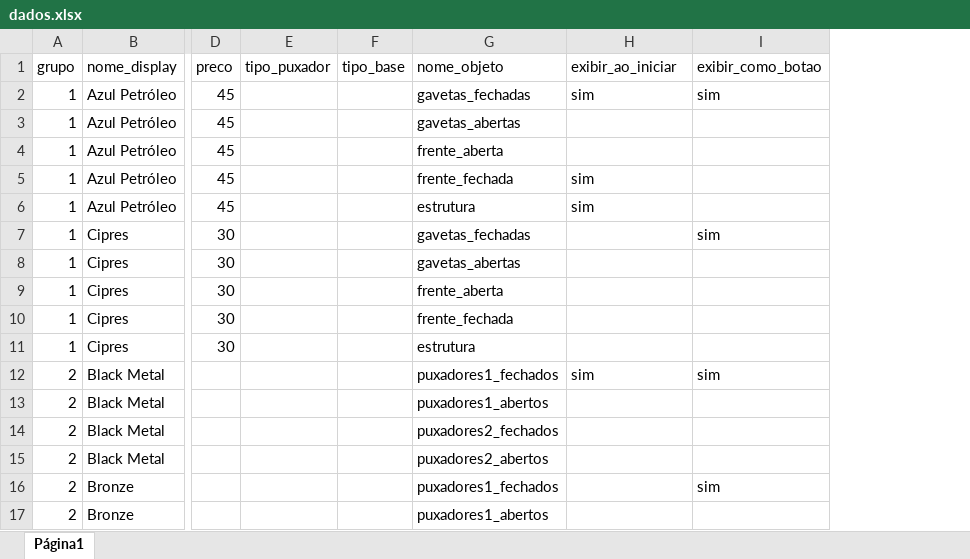
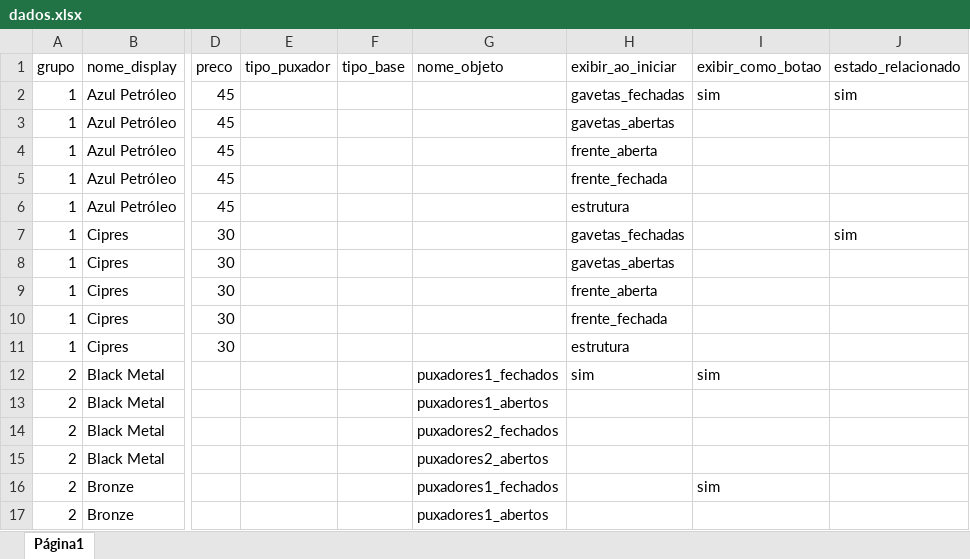
Before and after one commit to AlanLoewen/meu-configurador2, an Excel workbook: dados.xlsx, sheet Página1, drawn as a sheet; only a part is shown, gaps mark what is left out; values as stored, in another font and other column widths than the file's, no borders; charts and pictures not drawn; the diff names each change by its address in the sheet, - before the commit and + after, or states it on an @@ line.

Commit message:
Add files via upload

```diff
--- a/dados.xlsx (sheet Página1)
+++ b/dados.xlsx (sheet Página1)
+column J (estado_relacionado), rows 2-7: sim |  |  |  |  | sim
-G2 (nome_objeto): gavetas_fechadas
+G2 (nome_objeto): (empty)
-H2 (exibir_ao_iniciar): sim
+H2 (exibir_ao_iniciar): gavetas_fechadas
-G3 (nome_objeto): gavetas_abertas
+G3 (nome_objeto): (empty)
-H3 (exibir_ao_iniciar): (empty)
+H3 (exibir_ao_iniciar): gavetas_abertas
-G4 (nome_objeto): frente_aberta
+G4 (nome_objeto): (empty)
-H4 (exibir_ao_iniciar): (empty)
+H4 (exibir_ao_iniciar): frente_aberta
-G5 (nome_objeto): frente_fechada
+G5 (nome_objeto): (empty)
-H5 (exibir_ao_iniciar): sim
+H5 (exibir_ao_iniciar): frente_fechada
-G6 (nome_objeto): estrutura
+G6 (nome_objeto): (empty)
-H6 (exibir_ao_iniciar): sim
+H6 (exibir_ao_iniciar): estrutura
-G7 (nome_objeto): gavetas_fechadas
+G7 (nome_objeto): (empty)
-H7 (exibir_ao_iniciar): (empty)
+H7 (exibir_ao_iniciar): gavetas_fechadas
-I7 (exibir_como_botao): sim
+I7 (exibir_como_botao): (empty)
-G8 (nome_objeto): gavetas_abertas
+G8 (nome_objeto): (empty)
-H8 (exibir_ao_iniciar): (empty)
+H8 (exibir_ao_iniciar): gavetas_abertas
-G9 (nome_objeto): frente_aberta
+G9 (nome_objeto): (empty)
-H9 (exibir_ao_iniciar): (empty)
+H9 (exibir_ao_iniciar): frente_aberta
-G10 (nome_objeto): frente_fechada
+G10 (nome_objeto): (empty)
-H10 (exibir_ao_iniciar): (empty)
+H10 (exibir_ao_iniciar): frente_fechada
-G11 (nome_objeto): estrutura
+G11 (nome_objeto): (empty)
-H11 (exibir_ao_iniciar): (empty)
+H11 (exibir_ao_iniciar): estrutura
```
